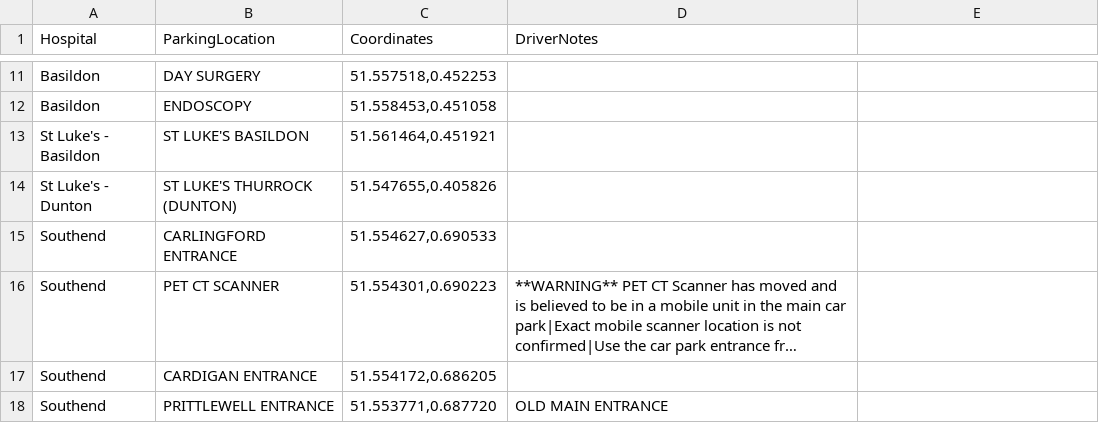
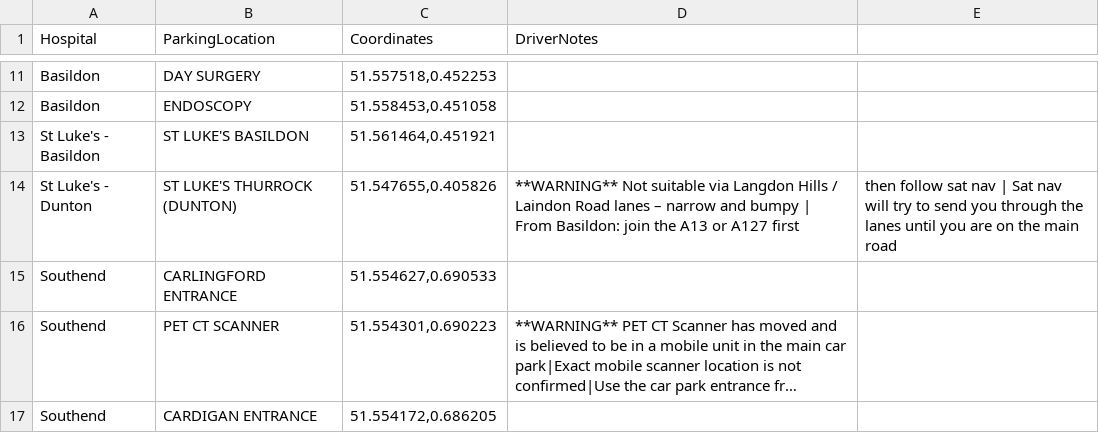
Before and after one commit to dougwinch2-stack/SimpleParkingApp, a CSV file: dataParkingLocations.csv, drawn as a sheet; only a part is shown, gaps mark what is left out; the shorter side is filled out with more unchanged rows; long unchanged cells end in ….

Commit message:
Update dataParkingLocations.csv

```diff
--- a/dataParkingLocations.csv
+++ b/dataParkingLocations.csv
@@ -13,3 +13,3 @@ Basildon,ENDOSCOPY,"51.558453,0.451058",
 St Luke's - Basildon,ST LUKE'S BASILDON,"51.561464,0.451921",
-St Luke's - Dunton,ST LUKE'S THURROCK (DUNTON),"51.547655,0.405826",
+St Luke's - Dunton,ST LUKE'S THURROCK (DUNTON),"51.547655,0.405826",**WARNING** Not suitable via Langdon Hills / Laindon Road lanes – narrow and bumpy | From Basildon: join the A13 or A127 first, then follow sat nav | Sat nav will try to send you through the lanes until you are on the main road
 Southend,CARLINGFORD ENTRANCE,"51.554627,0.690533",
```
